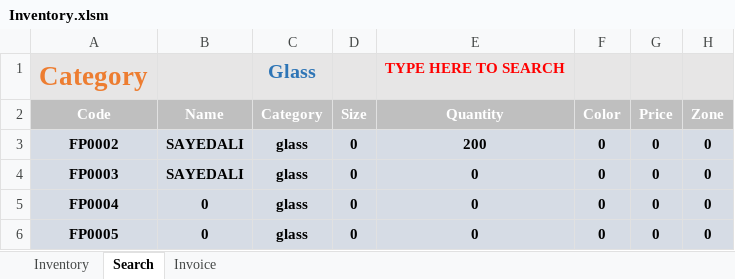
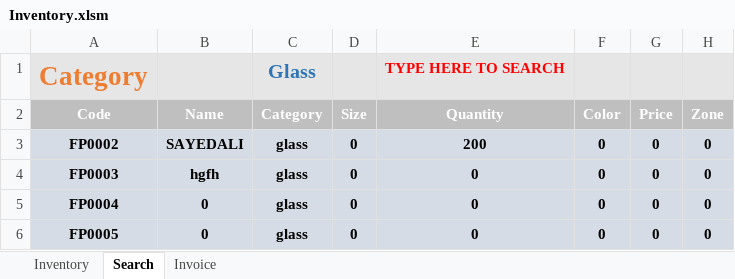
Before and after one commit to FlowerSystem-lb/inventorysystem, an Excel workbook: Inventory.xlsm, sheet Search, drawn as a sheet; only a part is shown; values as stored, in another font and other column widths than the file's, no borders; charts and pictures not drawn; the diff names each change by its address in the sheet, - before the commit and + after, or states it on an @@ line.

```diff
--- a/Inventory.xlsm (sheet Search)
+++ b/Inventory.xlsm (sheet Search)
-B4: SAYEDALI
+B4: hgfh
```
Also changed, not shown: sheet Inventory, charts or pictures, 1 other file.
